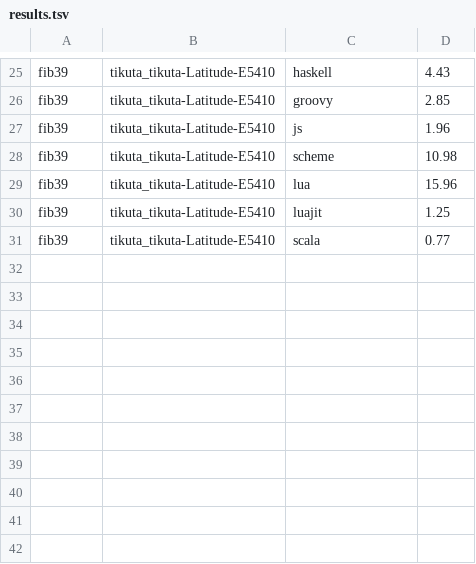
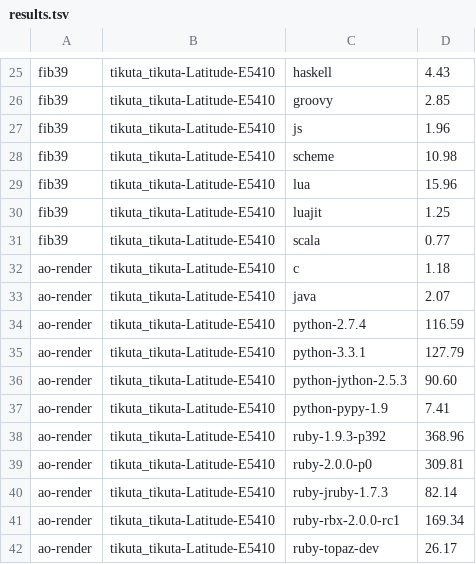
Before and after one commit to tomykaira/hpc-mruby, a TSV file: benchmark/results.tsv, drawn as a sheet; only a part is shown, gaps mark what is left out.

Commit message:
add ao-render bench

```diff
--- a/benchmark/results.tsv
+++ b/benchmark/results.tsv
@@ -31 +31,12 @@ fib39	tikuta_tikuta-Latitude-E5410	luajit	1.25
 fib39	tikuta_tikuta-Latitude-E5410	scala	0.77
+ao-render	tikuta_tikuta-Latitude-E5410	c	1.18
+ao-render	tikuta_tikuta-Latitude-E5410	java	2.07
+ao-render	tikuta_tikuta-Latitude-E5410	python-2.7.4	116.59
+ao-render	tikuta_tikuta-Latitude-E5410	python-3.3.1	127.79
+ao-render	tikuta_tikuta-Latitude-E5410	python-jython-2.5.3	90.60
+ao-render	tikuta_tikuta-Latitude-E5410	python-pypy-1.9	7.41
+ao-render	tikuta_tikuta-Latitude-E5410	ruby-1.9.3-p392	368.96
+ao-render	tikuta_tikuta-Latitude-E5410	ruby-2.0.0-p0	309.81
+ao-render	tikuta_tikuta-Latitude-E5410	ruby-jruby-1.7.3	82.14
+ao-render	tikuta_tikuta-Latitude-E5410	ruby-rbx-2.0.0-rc1	169.34
+ao-render	tikuta_tikuta-Latitude-E5410	ruby-topaz-dev	26.17
```
